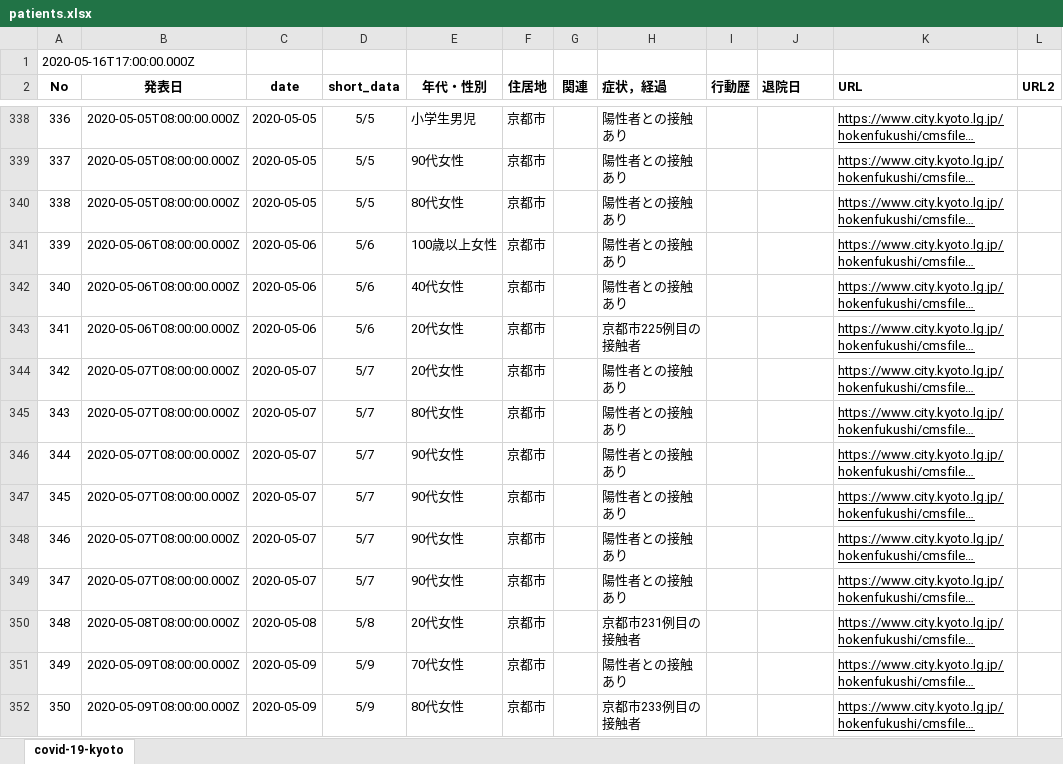
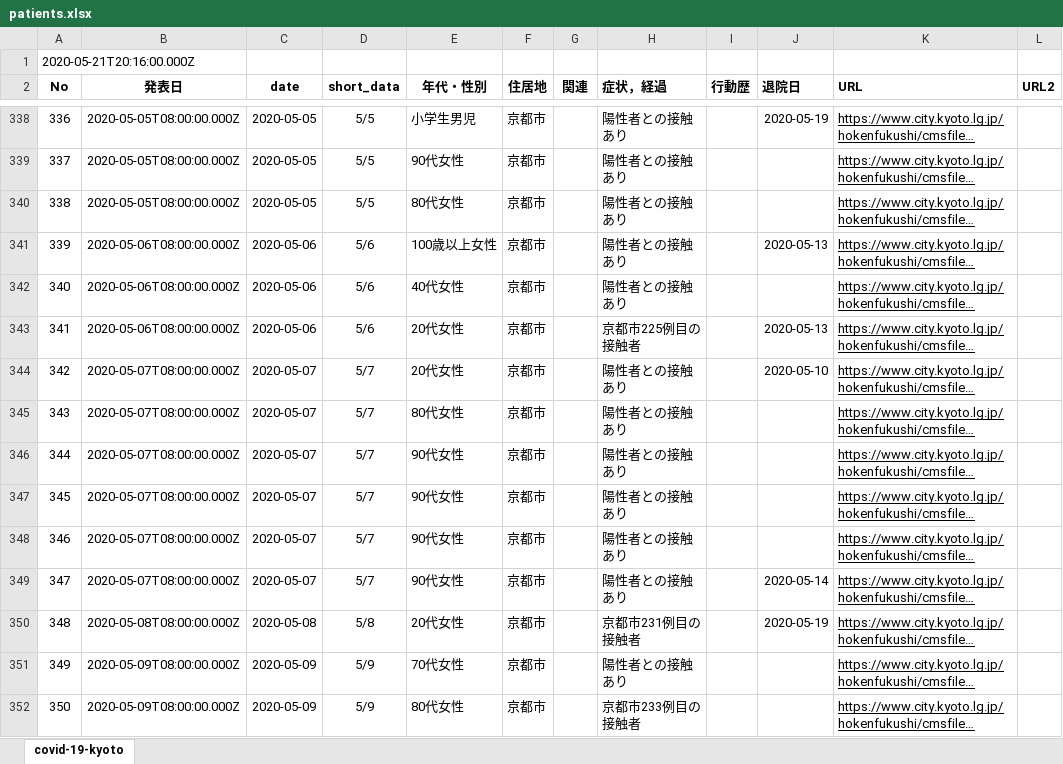
Before and after one commit to stop-covid19-kyoto/covid19kyoto-scraping, an Excel workbook: patients.xlsx, sheet covid-19-kyoto, drawn as a sheet; only a part is shown, gaps mark what is left out; long unchanged cells end in …; values as stored, in another font and other column widths than the file's, no borders; charts and pictures not drawn; the diff covers the shown part only; the diff names each change by its address in the sheet, - before the commit and + after, or states it on an @@ line.

```diff
--- a/patients.xlsx (sheet covid-19-kyoto)
+++ b/patients.xlsx (sheet covid-19-kyoto)
-A1 (No): 2020-05-16T17:00:00.000Z
+A1 (No): 2020-05-21T20:16:00.000Z
-J338 (退院日): (empty)
+J338 (退院日): 2020-05-19
-J341 (退院日): (empty)
+J341 (退院日): 2020-05-13
-J343 (退院日): (empty)
+J343 (退院日): 2020-05-13
-J344 (退院日): (empty)
+J344 (退院日): 2020-05-10
-J349 (退院日): (empty)
+J349 (退院日): 2020-05-14
-J350 (退院日): (empty)
+J350 (退院日): 2020-05-19
```
Also changed, not shown: 19 edited cells elsewhere in this sheet, summary.xlsx, 5 other files.
